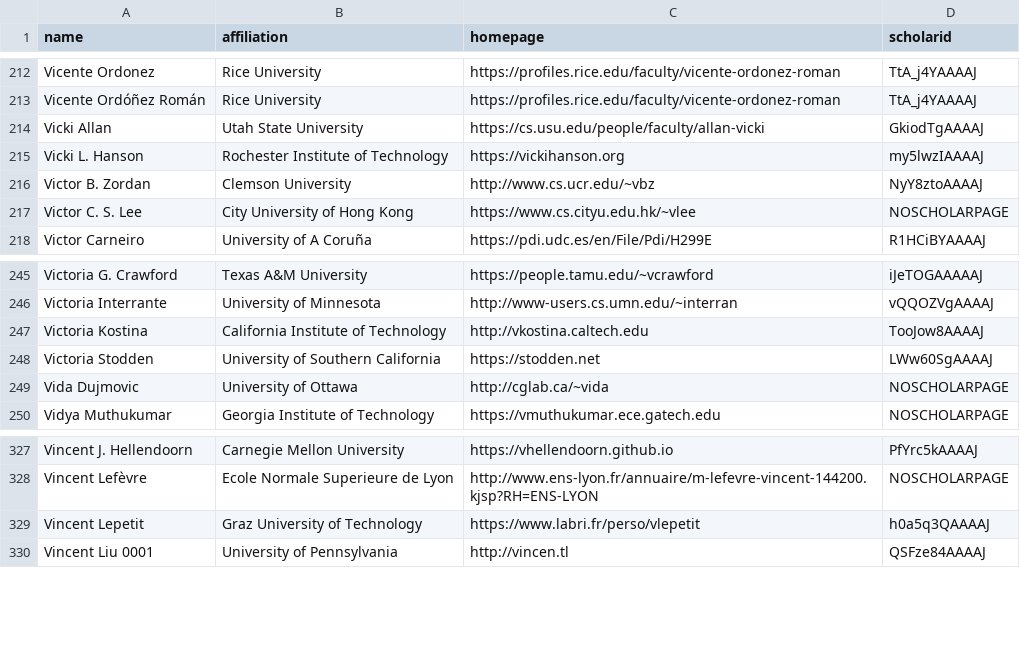
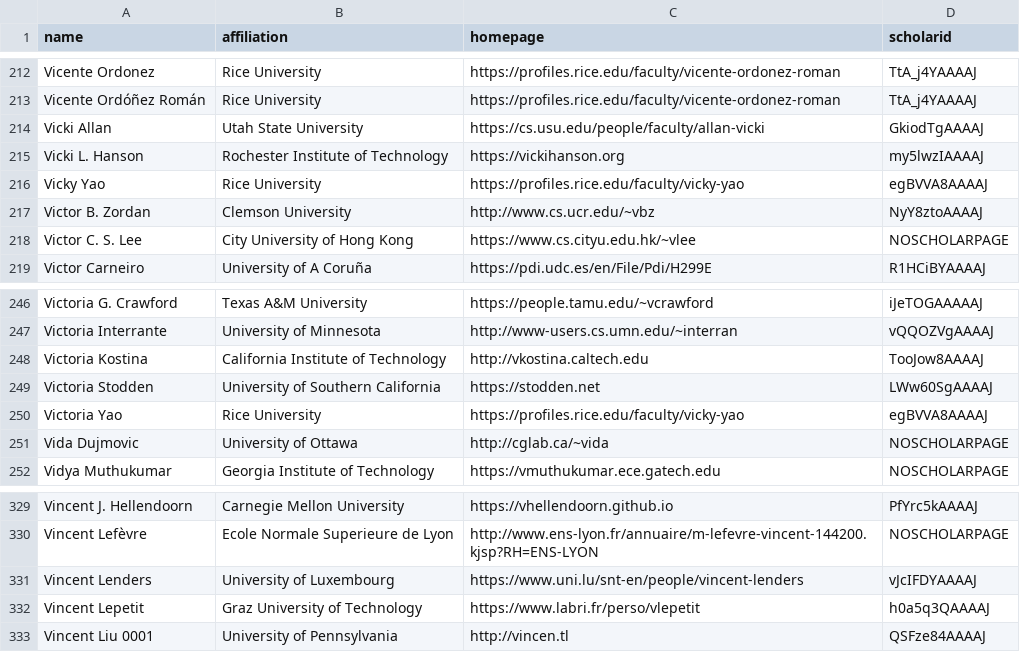
Before and after one commit to LiuFang816/CSrankings, a CSV file: csrankings-v.csv, drawn as a sheet; only a part is shown, gaps mark what is left out.

```diff
--- a/csrankings-v.csv
+++ b/csrankings-v.csv
@@ -215,2 +215,3 @@ Vicki Allan,Utah State University,https://cs.usu.edu/people/faculty/allan-vicki,
 Vicki L. Hanson,Rochester Institute of Technology,https://vickihanson.org,my5lwzIAAAAJ
+Vicky Yao,Rice University,https://profiles.rice.edu/faculty/vicky-yao,egBVVA8AAAAJ
 Victor B. Zordan,Clemson University,http://www.cs.ucr.edu/~vbz,NyY8ztoAAAAJ
@@ -248,2 +249,3 @@ Victoria Kostina,California Institute of Technology,http://vkostina.caltech.edu,
 Victoria Stodden,University of Southern California,https://stodden.net,LWw60SgAAAAJ
+Victoria Yao,Rice University,https://profiles.rice.edu/faculty/vicky-yao,egBVVA8AAAAJ
 Vida Dujmovic,University of Ottawa,http://cglab.ca/~vida,NOSCHOLARPAGE
@@ -328,2 +330,3 @@ Vincent J. Hellendoorn,Carnegie Mellon University,https://vhellendoorn.github.io
 Vincent Lefèvre,Ecole Normale Superieure de Lyon,http://www.ens-lyon.fr/annuaire/m-lefevre-vincent-144200.kjsp?RH=ENS-LYON,NOSCHOLARPAGE
+Vincent Lenders,University of Luxembourg,https://www.uni.lu/snt-en/people/vincent-lenders,vJcIFDYAAAAJ
 Vincent Lepetit,Graz University of Technology,https://www.labri.fr/perso/vlepetit,h0a5q3QAAAAJ
```
Also changed, not shown: csrankings-c.csv, csrankings-j.csv, 9 other files.
